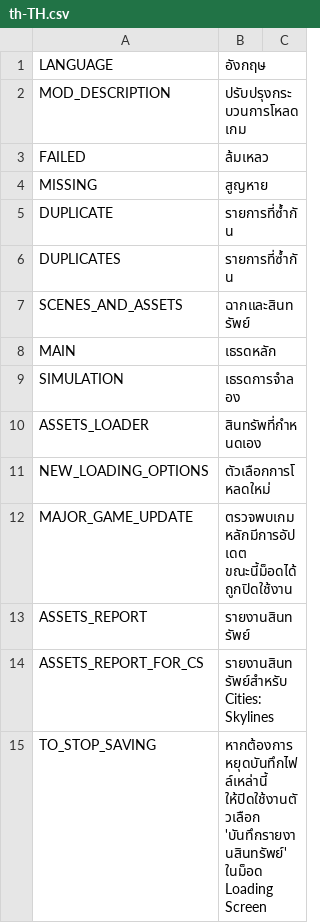
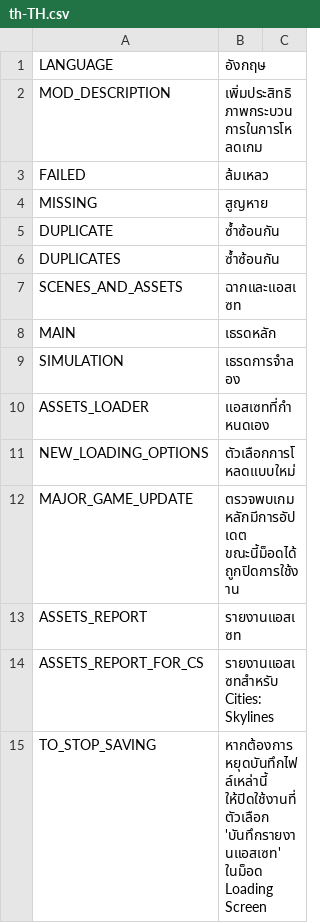
Before and after one commit to algernon-A/LSM-Revisited, a CSV file: Translations/th-TH.csv, drawn as a sheet; only a part is shown; the diff covers the shown part only.

Commit message:
Update translations.

```diff
--- a/Translations/th-TH.csv
+++ b/Translations/th-TH.csv
@@ -1,15 +1,15 @@
 "LANGUAGE","อังกฤษ"
-"MOD_DESCRIPTION","ปรับปรุงกระบวนการโหลดเกม"
+"MOD_DESCRIPTION","เพิ่มประสิทธิภาพกระบวนการในการโหลดเกม"
 "FAILED","ล้มเหลว"
 "MISSING","สูญหาย"
-"DUPLICATE","รายการที่ซ้ำกัน"
-"DUPLICATES","รายการที่ซ้ำกัน"
-"SCENES_AND_ASSETS","ฉากและสินทรัพย์"
+"DUPLICATE","ซ้ำซ้อนกัน"
+"DUPLICATES","ซ้ำซ้อนกัน"
+"SCENES_AND_ASSETS","ฉากและแอสเซท"
 "MAIN","เธรดหลัก"
 "SIMULATION","เธรดการจำลอง"
-"ASSETS_LOADER","สินทรัพที่กำหนดเอง"
-"NEW_LOADING_OPTIONS","ตัวเลือกการโหลดใหม่"
-"MAJOR_GAME_UPDATE","ตรวจพบเกมหลักมีการอัปเดต ขณะนี้ม็อดได้ถูกปิดใช้งาน"
-"ASSETS_REPORT","รายงานสินทรัพย์"
-"ASSETS_REPORT_FOR_CS","รายงานสินทรัพย์สำหรับ Cities: Skylines"
-"TO_STOP_SAVING","หากต้องการหยุดบันทึกไฟล์เหล่านี้ ให้ปิดใช้งานตัวเลือก 'บันทึกรายงานสินทรัพย์' ในม็อด Loading Screen"
+"ASSETS_LOADER","แอสเซทที่กำหนดเอง"
+"NEW_LOADING_OPTIONS","ตัวเลือกการโหลดแบบใหม่"
+"MAJOR_GAME_UPDATE","ตรวจพบเกมหลักมีการอัปเดต ขณะนี้ม็อดได้ถูกปิดการใช้งาน"
+"ASSETS_REPORT","รายงานแอสเซท"
+"ASSETS_REPORT_FOR_CS","รายงานแอสเซทสำหรับ Cities: Skylines"
+"TO_STOP_SAVING","หากต้องการหยุดบันทึกไฟล์เหล่านี้ ให้ปิดใช้งานที่ตัวเลือก 'บันทึกรายงานแอสเซท' ในม็อด Loading Screen"
```
Also changed, not shown: 100 edited cells elsewhere in this file, Translations/cs-CZ.csv, Translations/fr-FR.csv, 5 other files.
